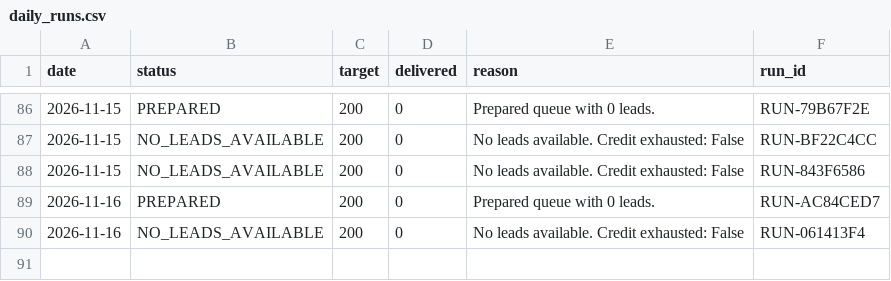
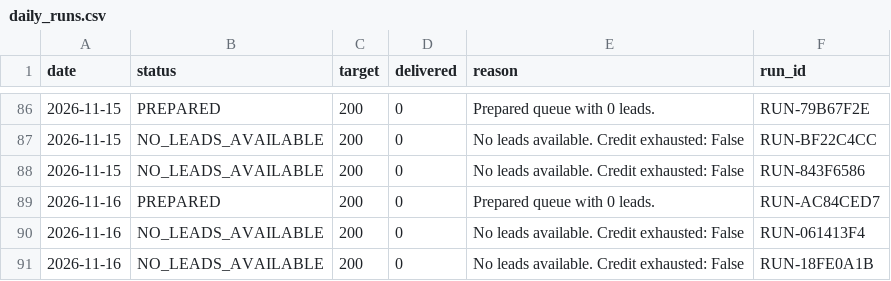
Before and after one commit to ayushdesign4/daily-lead-agent, a CSV file: data/daily_runs.csv, drawn as a sheet; only a part is shown, gaps mark what is left out.

```diff
--- a/data/daily_runs.csv
+++ b/data/daily_runs.csv
@@ -150 +150,2 @@ date,status,target,delivered,reason,run_id
 2026-11-16,NO_LEADS_AVAILABLE,200,0,No leads available. Credit exhausted: False,RUN-061413F4
+2026-11-16,NO_LEADS_AVAILABLE,200,0,No leads available. Credit exhausted: False,RUN-18FE0A1B
```
Also changed, not shown: 1 other file.
